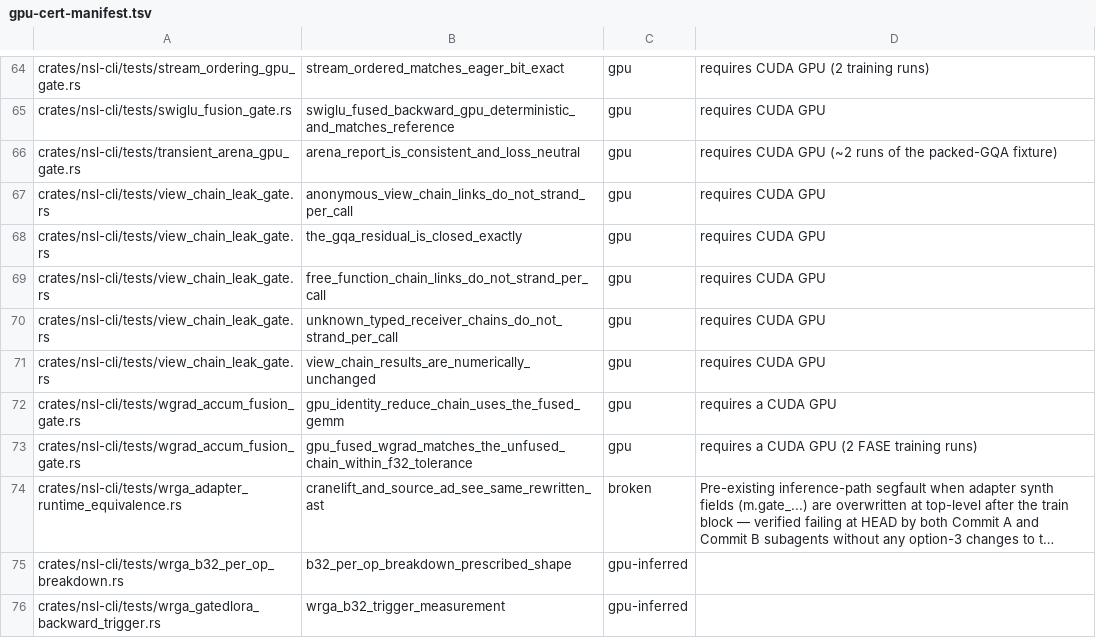
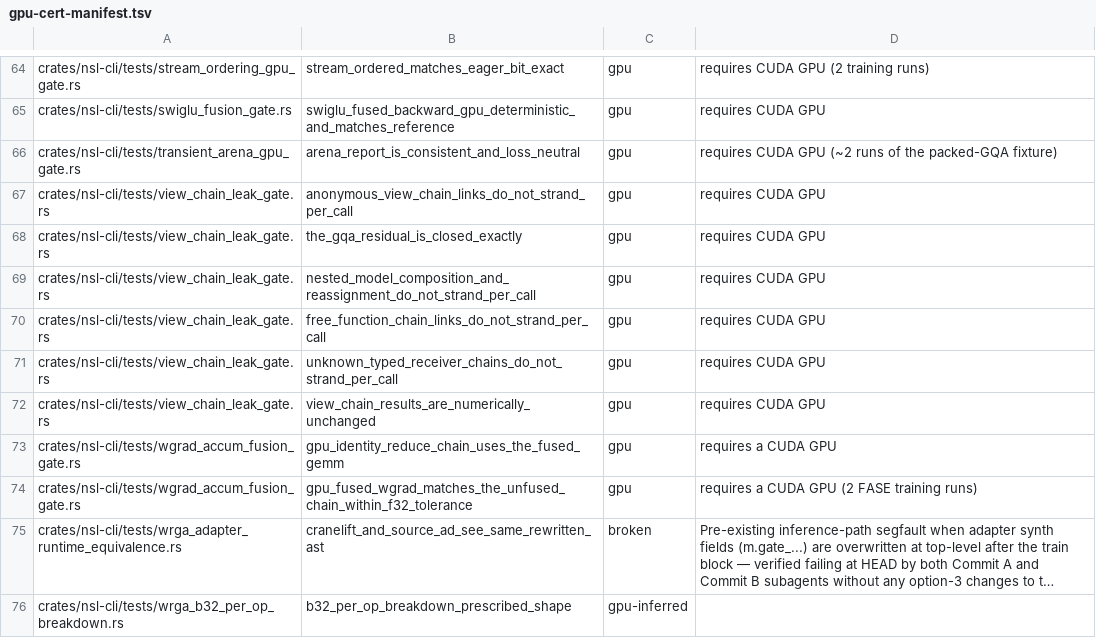
Before and after one commit to bwiemz/NSL, a TSV file: ci/gpu-cert-manifest.tsv, drawn as a sheet; only a part is shown, gaps mark what is left out; the shorter side is filled out with more unchanged rows; long unchanged cells end in …; the diff names each change by its address in the sheet, - before the commit and + after, or states it on an @@ line.

```diff
--- a/ci/gpu-cert-manifest.tsv
+++ b/ci/gpu-cert-manifest.tsv
+row 69: crates/nsl-cli/tests/view_chain_leak_gate.rs | nested_model_composition_and_reassignment_do_not_strand_per_call | gpu | requires CUDA GPU
```
Also changed, not shown: 5 other files.
